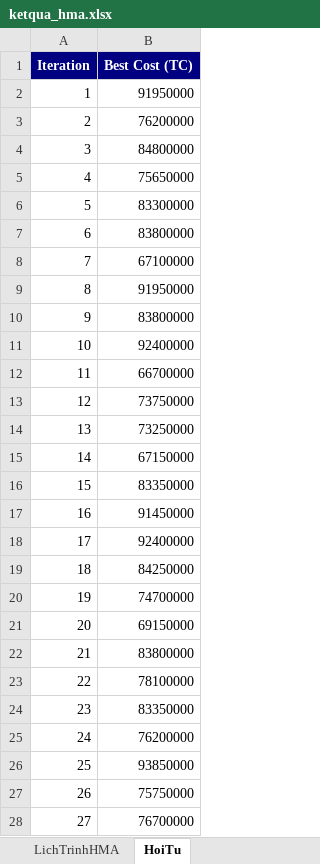
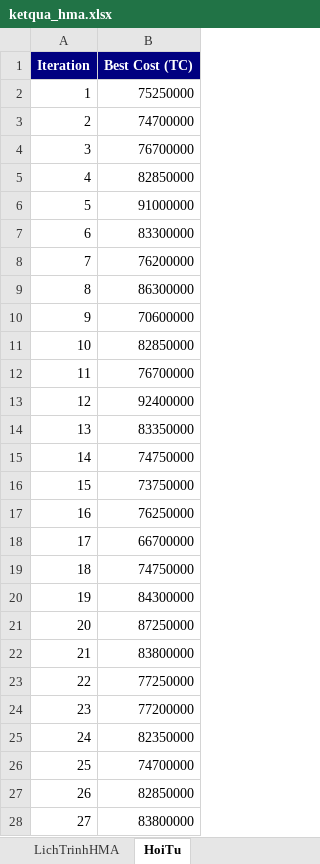
Before and after one commit to hungnv-2811/da_gwo-for-hma, an Excel workbook: ketqua_hma.xlsx, sheet HoiTu, drawn as a sheet; only a part is shown; values as stored, in another font and other column widths than the file's, no borders; the diff covers the shown part only; the diff names each change by its address in the sheet, - before the commit and + after, or states it on an @@ line.

```diff
--- a/ketqua_hma.xlsx (sheet HoiTu)
+++ b/ketqua_hma.xlsx (sheet HoiTu)
-B2 (Best Cost (TC)): 91950000
+B2 (Best Cost (TC)): 75250000
-B3 (Best Cost (TC)): 76200000
+B3 (Best Cost (TC)): 74700000
-B4 (Best Cost (TC)): 84800000
+B4 (Best Cost (TC)): 76700000
-B5 (Best Cost (TC)): 75650000
+B5 (Best Cost (TC)): 82850000
-B6 (Best Cost (TC)): 83300000
+B6 (Best Cost (TC)): 91000000
-B7 (Best Cost (TC)): 83800000
+B7 (Best Cost (TC)): 83300000
-B8 (Best Cost (TC)): 67100000
+B8 (Best Cost (TC)): 76200000
-B9 (Best Cost (TC)): 91950000
+B9 (Best Cost (TC)): 86300000
-B10 (Best Cost (TC)): 83800000
+B10 (Best Cost (TC)): 70600000
-B11 (Best Cost (TC)): 92400000
+B11 (Best Cost (TC)): 82850000
-B12 (Best Cost (TC)): 66700000
+B12 (Best Cost (TC)): 76700000
-B13 (Best Cost (TC)): 73750000
+B13 (Best Cost (TC)): 92400000
-B14 (Best Cost (TC)): 73250000
+B14 (Best Cost (TC)): 83350000
-B15 (Best Cost (TC)): 67150000
+B15 (Best Cost (TC)): 74750000
-B16 (Best Cost (TC)): 83350000
+B16 (Best Cost (TC)): 73750000
-B17 (Best Cost (TC)): 91450000
+B17 (Best Cost (TC)): 76250000
-B18 (Best Cost (TC)): 92400000
+B18 (Best Cost (TC)): 66700000
-B19 (Best Cost (TC)): 84250000
+B19 (Best Cost (TC)): 74750000
-B20 (Best Cost (TC)): 74700000
+B20 (Best Cost (TC)): 84300000
-B21 (Best Cost (TC)): 69150000
+B21 (Best Cost (TC)): 87250000
-B23 (Best Cost (TC)): 78100000
+B23 (Best Cost (TC)): 77250000
-B24 (Best Cost (TC)): 83350000
+B24 (Best Cost (TC)): 77200000
-B25 (Best Cost (TC)): 76200000
+B25 (Best Cost (TC)): 82350000
-B26 (Best Cost (TC)): 93850000
+B26 (Best Cost (TC)): 74700000
-B27 (Best Cost (TC)): 75750000
+B27 (Best Cost (TC)): 82850000
-B28 (Best Cost (TC)): 76700000
+B28 (Best Cost (TC)): 83800000
```
Also changed, not shown: 171 edited cells elsewhere in this sheet, sheet LichTrinhHMA, tonghop.xlsx, 3 other files.
